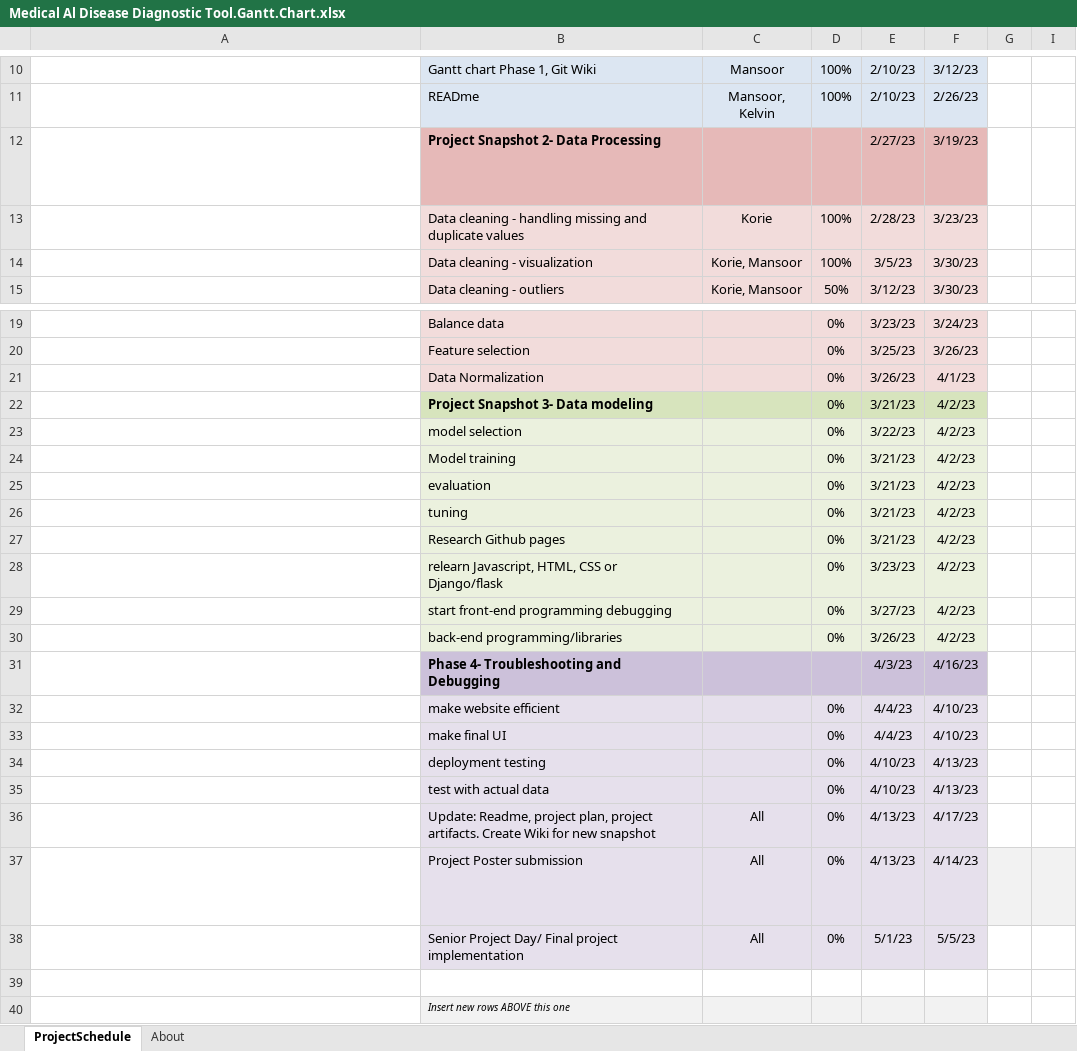
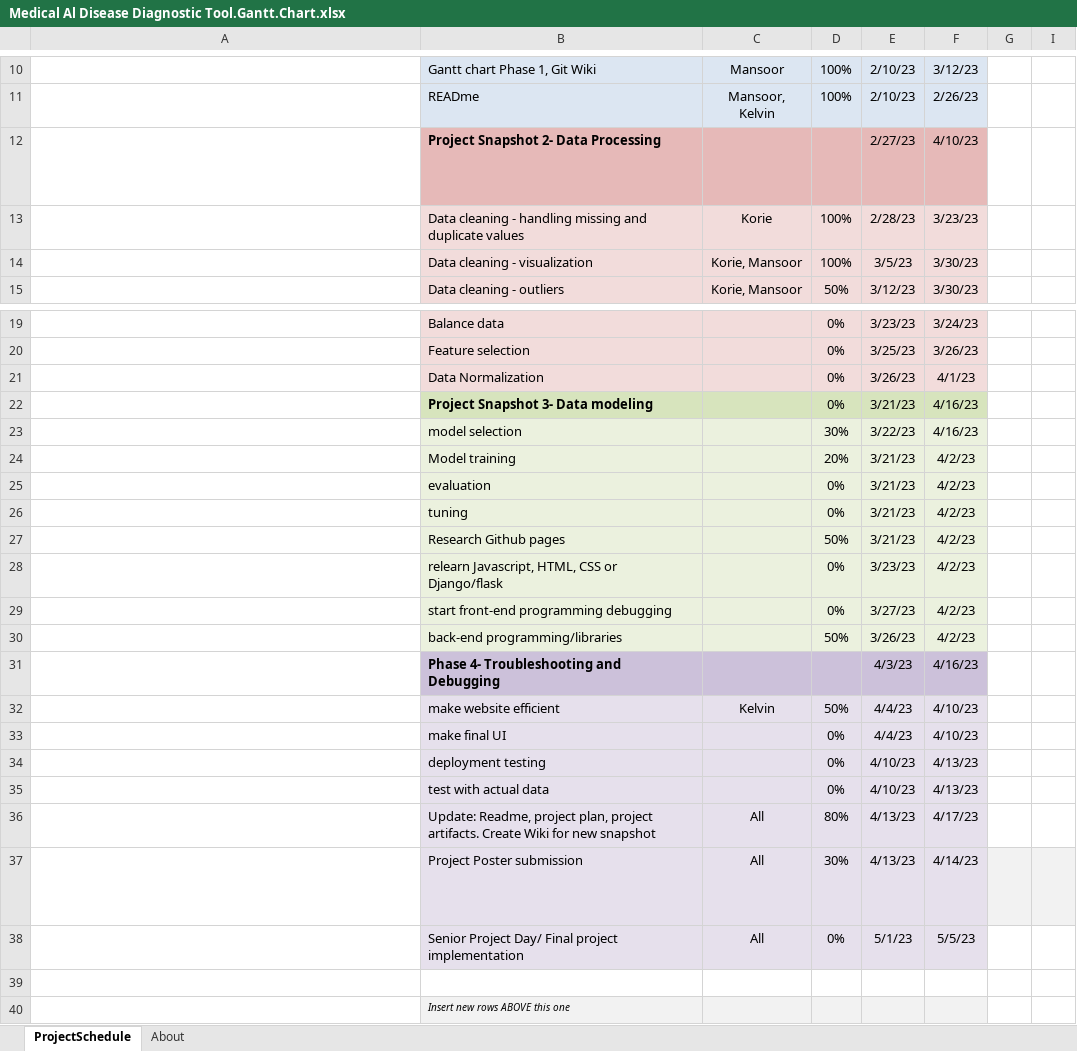
Before and after one commit to comp195/senior-project-spring-2023-medical-ai-disease-diagnostic-tool, an Excel workbook: Medical Al Disease Diagnostic Tool.Gantt.Chart.xlsx, sheet ProjectSchedule, drawn as a sheet; only a part is shown, gaps mark what is left out; long unchanged cells end in …; values as stored, in another font and other column widths than the file's, no borders; conditional formats not drawn; the diff names each change by its address in the sheet, - before the commit and + after, or states it on an @@ line.

Commit message:
Update Medical Al Disease Diagnostic Tool.Gantt.Chart.xlsx

```diff
--- a/Medical Al Disease Diagnostic Tool.Gantt.Chart.xlsx (sheet ProjectSchedule)
+++ b/Medical Al Disease Diagnostic Tool.Gantt.Chart.xlsx (sheet ProjectSchedule)
-F12: 3/19/23
+F12: 4/10/23
-F22:F23: 4/2/23
+F22:F23: 4/16/23
-D23: 0%
+D23: 30%
-D24: 0%
+D24: 20%
-D27: 0%
+D27: 50%
-D30: 0%
+D30: 50%
-C32: (empty)
+C32: Kelvin
-D32: 0%
+D32: 50%
-D36: 0%
+D36: 80%
-D37: 0%
+D37: 30%
```
Also changed, not shown: hidden cells.
